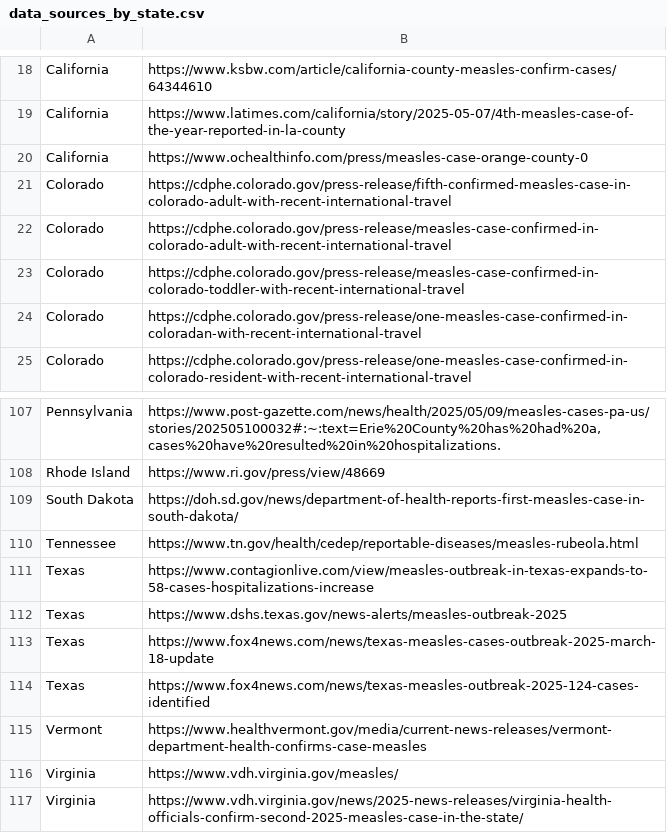
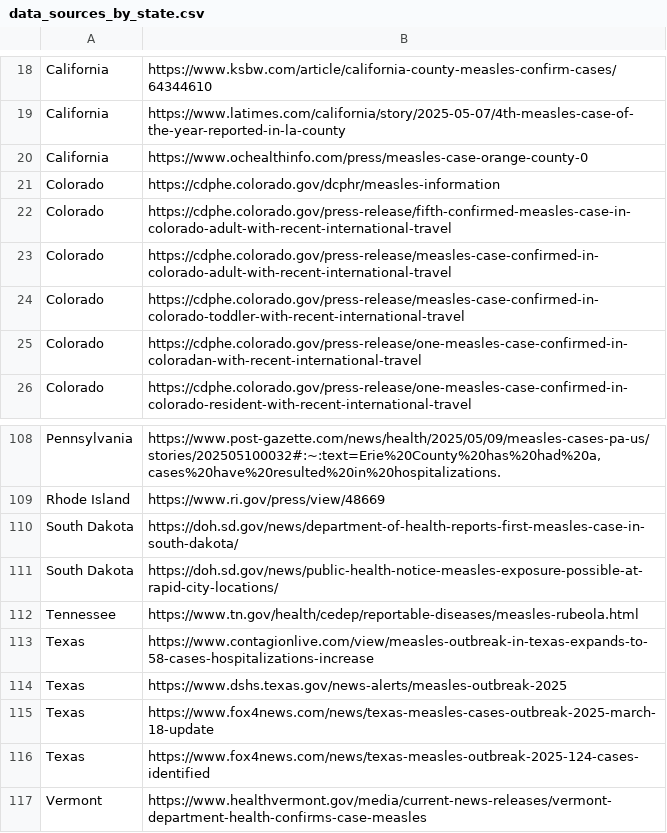
Before and after one commit to JHU-Measles-Tracking-Team/measles_data, a CSV file: data_sources_by_state.csv, drawn as a sheet; only a part is shown, gaps mark what is left out; the shorter side is filled out with more unchanged rows.

```diff
--- a/data_sources_by_state.csv
+++ b/data_sources_by_state.csv
@@ -20,2 +20,3 @@ California,https://www.latimes.com/california/story/2025-05-07/4th-measles-case-
 California,https://www.ochealthinfo.com/press/measles-case-orange-county-0
+Colorado,https://cdphe.colorado.gov/dcphr/measles-information
 Colorado,https://cdphe.colorado.gov/press-release/fifth-confirmed-measles-case-in-colorado-adult-with-recent-international-travel
@@ -109,2 +110,3 @@ Rhode Island,https://www.ri.gov/press/view/48669
 South Dakota,https://doh.sd.gov/news/department-of-health-reports-first-measles-case-in-south-dakota/
+South Dakota,https://doh.sd.gov/news/public-health-notice-measles-exposure-possible-at-rapid-city-locations/
 Tennessee,https://www.tn.gov/health/cedep/reportable-diseases/measles-rubeola.html
```
Also changed, not shown: measles_county_all_updates.csv.
